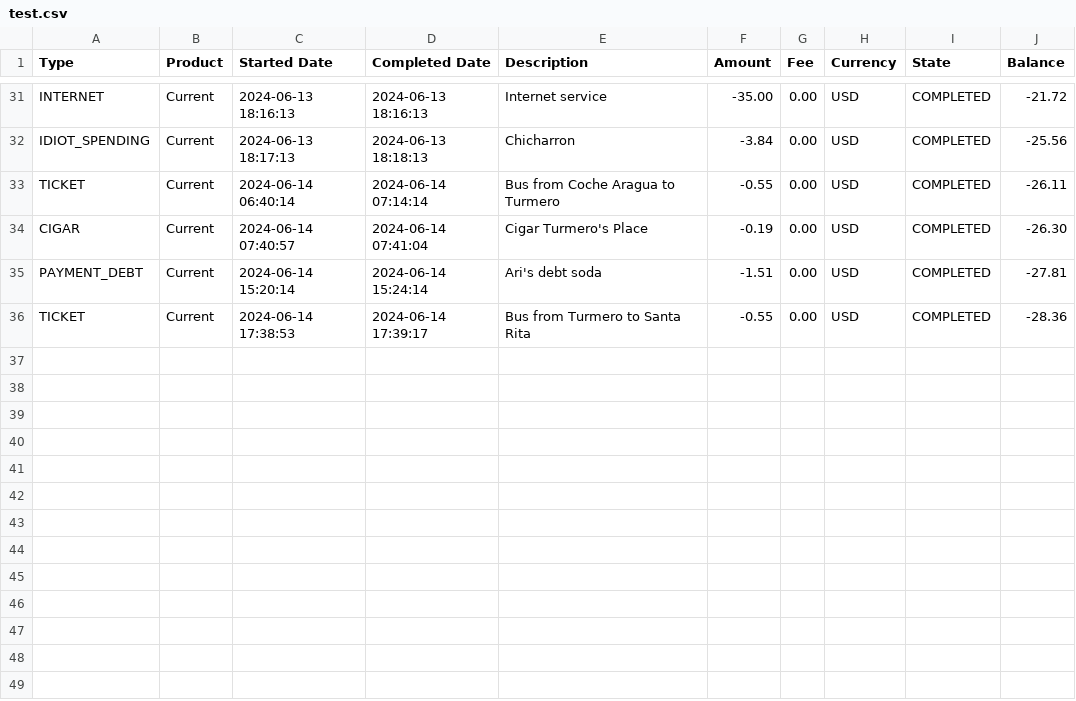
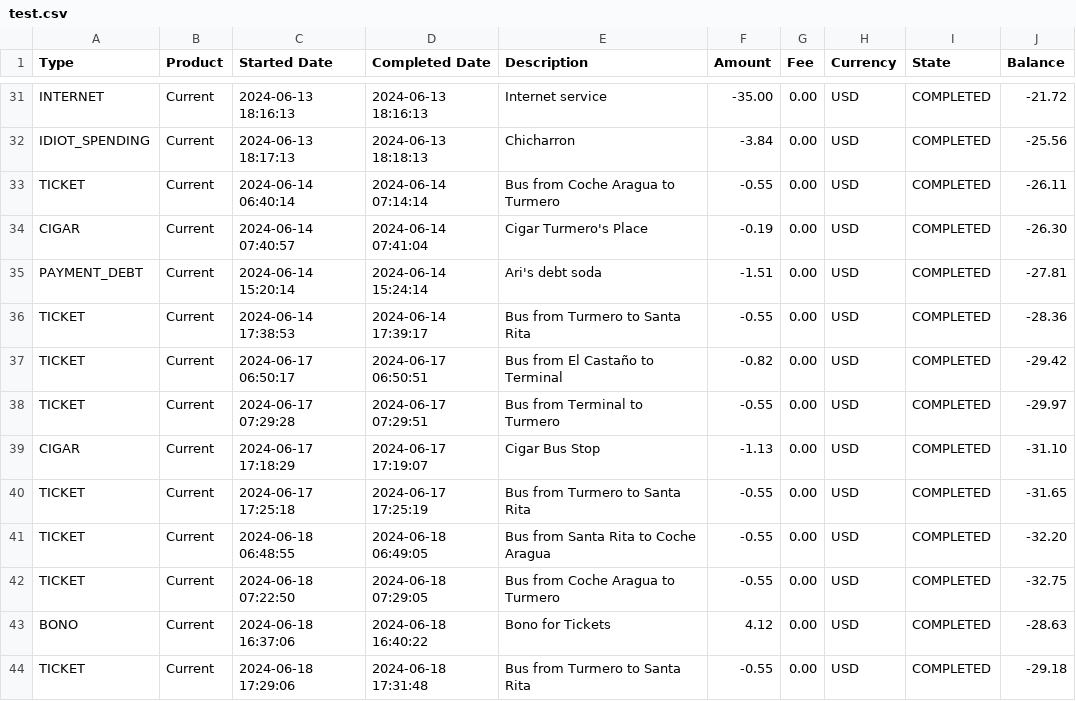
Before and after one commit to KixKira/finance, a CSV file: public/test.csv, drawn as a sheet; only a part is shown, gaps mark what is left out; the diff names each change by its address in the sheet, - before the commit and + after, or states it on an @@ line.

```diff
--- a/public/test.csv
+++ b/public/test.csv
+row 37: TICKET | Current | 2024-06-17 06:50:17 | 2024-06-17 06:50:51 | Bus from El Castaño to Terminal | -0.82 | 0.00 | USD | COMPLETED | -29.42
+row 38: TICKET | Current | 2024-06-17 07:29:28 | 2024-06-17 07:29:51 | Bus from Terminal to Turmero | -0.55 | 0.00 | USD | COMPLETED | -29.97
+row 39: CIGAR | Current | 2024-06-17 17:18:29 | 2024-06-17 17:19:07 | Cigar Bus Stop | -1.13 | 0.00 | USD | COMPLETED | -31.10
+row 40: TICKET | Current | 2024-06-17 17:25:18 | 2024-06-17 17:25:19 | Bus from Turmero to Santa Rita | -0.55 | 0.00 | USD | COMPLETED | -31.65
+row 41: TICKET | Current | 2024-06-18 06:48:55 | 2024-06-18 06:49:05 | Bus from Santa Rita to Coche Aragua | -0.55 | 0.00 | USD | COMPLETED | -32.20
+row 42: TICKET | Current | 2024-06-18 07:22:50 | 2024-06-18 07:29:05 | Bus from Coche Aragua to Turmero | -0.55 | 0.00 | USD | COMPLETED | -32.75
+row 43: BONO | Current | 2024-06-18 16:37:06 | 2024-06-18 16:40:22 | Bono for Tickets | 4.12 | 0.00 | USD | COMPLETED | -28.63
+row 44: TICKET | Current | 2024-06-18 17:29:06 | 2024-06-18 17:31:48 | Bus from Turmero to Santa Rita | -0.55 | 0.00 | USD | COMPLETED | -29.18
```
Also changed, not shown: 19 other files.
